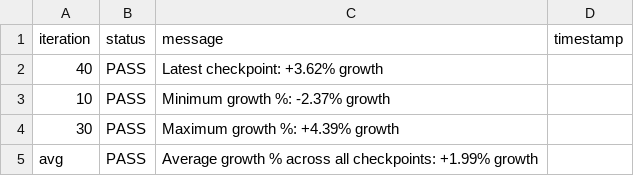
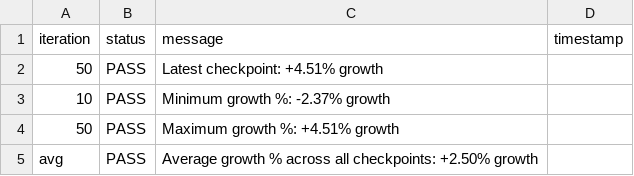
Before and after one commit to josebarba-bit/Parser, a CSV file: test_results/memory_leaks/Test_Summary_Report_Memory_Monitor_maple_vip56x2.csv, drawn as a sheet.

```diff
--- a/test_results/memory_leaks/Test_Summary_Report_Memory_Monitor_maple_vip56x2.csv
+++ b/test_results/memory_leaks/Test_Summary_Report_Memory_Monitor_maple_vip56x2.csv
@@ -1,5 +1,5 @@
 iteration,status,message,timestamp
-40,PASS,Latest checkpoint: +3.62% growth,
+50,PASS,Latest checkpoint: +4.51% growth,
 10,PASS,Minimum growth %: -2.37% growth,
-30,PASS,Maximum growth %: +4.39% growth,
-avg,PASS,Average growth % across all checkpoints: +1.99% growth,
+50,PASS,Maximum growth %: +4.51% growth,
+avg,PASS,Average growth % across all checkpoints: +2.50% growth,
```
Also changed, not shown: test_results/memory_leaks/Device_Comparison_Report_maple_uiw4001_vs_maple_vip56x2.csv, test_results/memory_leaks/LXC_Memory_Monitor_maple_vip56x2.csv.
